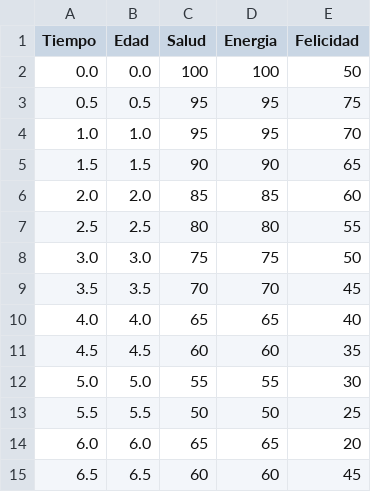
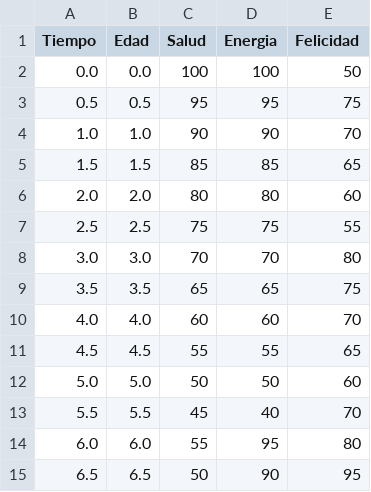
Before and after one commit to benjamaster/tarea-1-POO, a CSV file: Datos.csv, drawn as a sheet; only a part is shown; the diff covers the shown part only.

```diff
--- a/Datos.csv
+++ b/Datos.csv
@@ -3,13 +3,13 @@ Tiempo;Edad;Salud;Energia;Felicidad
 0.5;0.5;95;95;75
-1.0;1.0;95;95;70
-1.5;1.5;90;90;65
-2.0;2.0;85;85;60
-2.5;2.5;80;80;55
-3.0;3.0;75;75;50
-3.5;3.5;70;70;45
-4.0;4.0;65;65;40
-4.5;4.5;60;60;35
-5.0;5.0;55;55;30
-5.5;5.5;50;50;25
-6.0;6.0;65;65;20
-6.5;6.5;60;60;45
+1.0;1.0;90;90;70
+1.5;1.5;85;85;65
+2.0;2.0;80;80;60
+2.5;2.5;75;75;55
+3.0;3.0;70;70;80
+3.5;3.5;65;65;75
+4.0;4.0;60;60;70
+4.5;4.5;55;55;65
+5.0;5.0;50;50;60
+5.5;5.5;45;40;70
+6.0;6.0;55;95;80
+6.5;6.5;50;90;95
```
Also changed, not shown: 54 edited cells elsewhere in this file, 2 other files.
